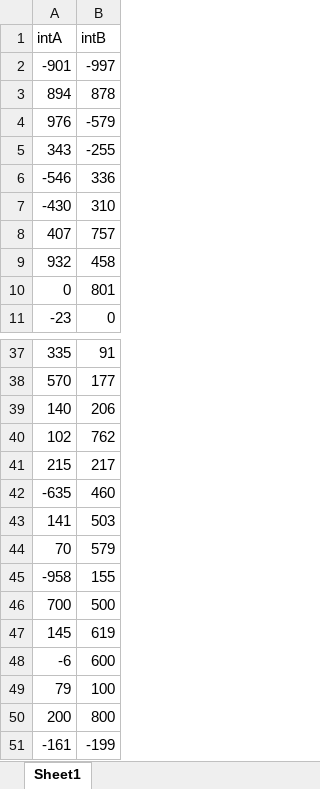
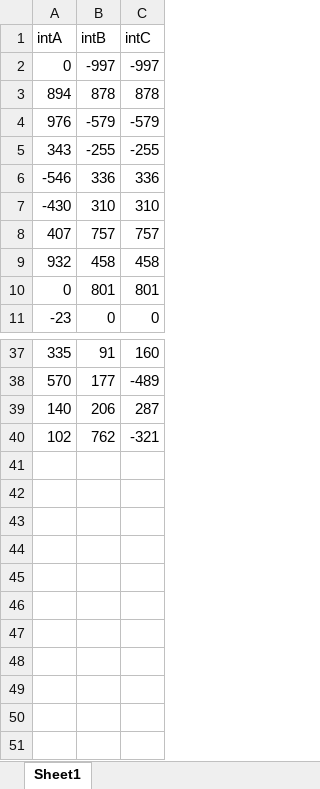
Before and after one commit to waseem78669/Calcu, an Excel workbook: Calc1.xlsx, sheet Sheet1, drawn as a sheet; only a part is shown, gaps mark what is left out; values as stored, in another font and other column widths than the file's, no borders; removed rows and columns are numbered as before the commit, all else as after; the diff names each change by its address in the sheet, - before the commit and + after, or states it on an @@ line.

```diff
--- a/Calc1.xlsx (sheet Sheet1)
+++ b/Calc1.xlsx (sheet Sheet1)
+column C (intC), rows 2-11: -997 | 878 | -579 | -255 | 336 | 310 | 757 | 458 | 801 | 0; rows 37-40: 160 | -489 | 287 | -321
-A2 (intA): -901
+A2 (intA): 0
-row 41: 215 | 217
-row 42: -635 | 460
-row 43: 141 | 503
-row 44: 70 | 579
-row 45: -958 | 155
-row 46: 700 | 500
-row 47: 145 | 619
-row 48: -6 | 600
-row 49: 79 | 100
-row 50: 200 | 800
-row 51: -161 | -199
```
Also changed, not shown: 1 other file.
